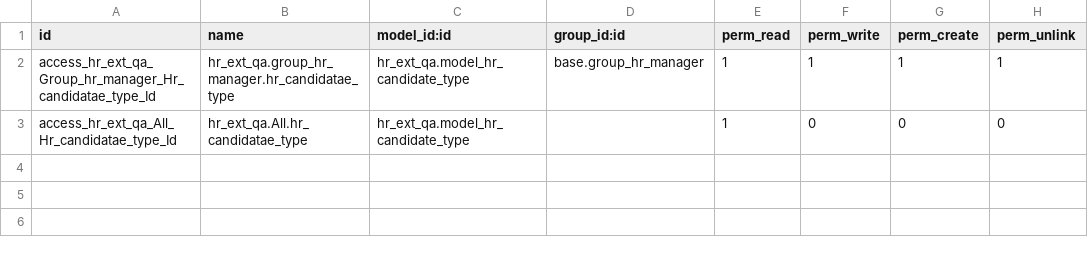
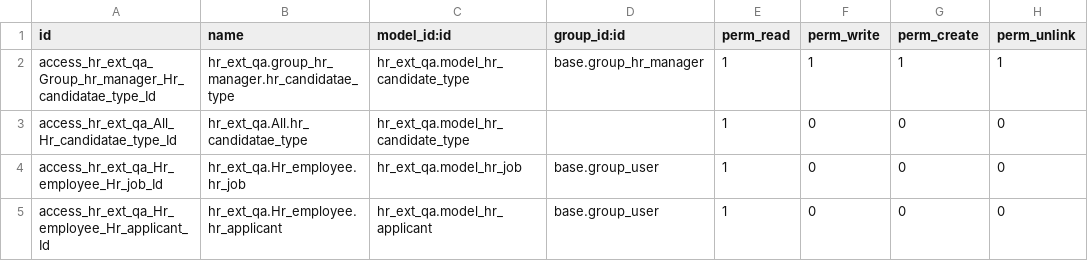
Before and after one commit to yustas147/hr_ext_qa, a CSV file: security/ir.model.access.csv, drawn as a sheet.

Commit message:
permissions +2

```diff
--- a/security/ir.model.access.csv
+++ b/security/ir.model.access.csv
@@ -3 +3,3 @@ access_hr_ext_qa_Group_hr_manager_Hr_candidatae_type_Id,hr_ext_qa.group_hr_manag
 access_hr_ext_qa_All_Hr_candidatae_type_Id,hr_ext_qa.All.hr_candidatae_type,hr_ext_qa.model_hr_candidate_type,,1,0,0,0
+access_hr_ext_qa_Hr_employee_Hr_job_Id,hr_ext_qa.Hr_employee.hr_job,hr_ext_qa.model_hr_job,base.group_user,1,0,0,0
+access_hr_ext_qa_Hr_employee_Hr_applicant_Id,hr_ext_qa.Hr_employee.hr_applicant,hr_ext_qa.model_hr_applicant,base.group_user,1,0,0,0
```
